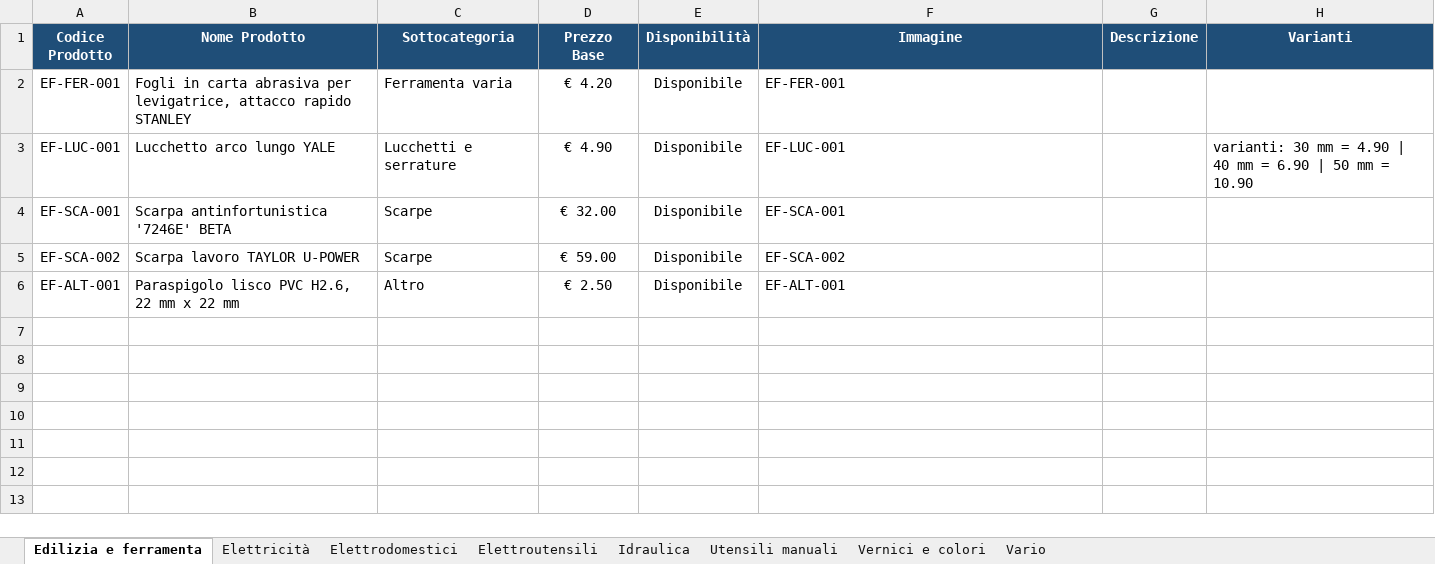
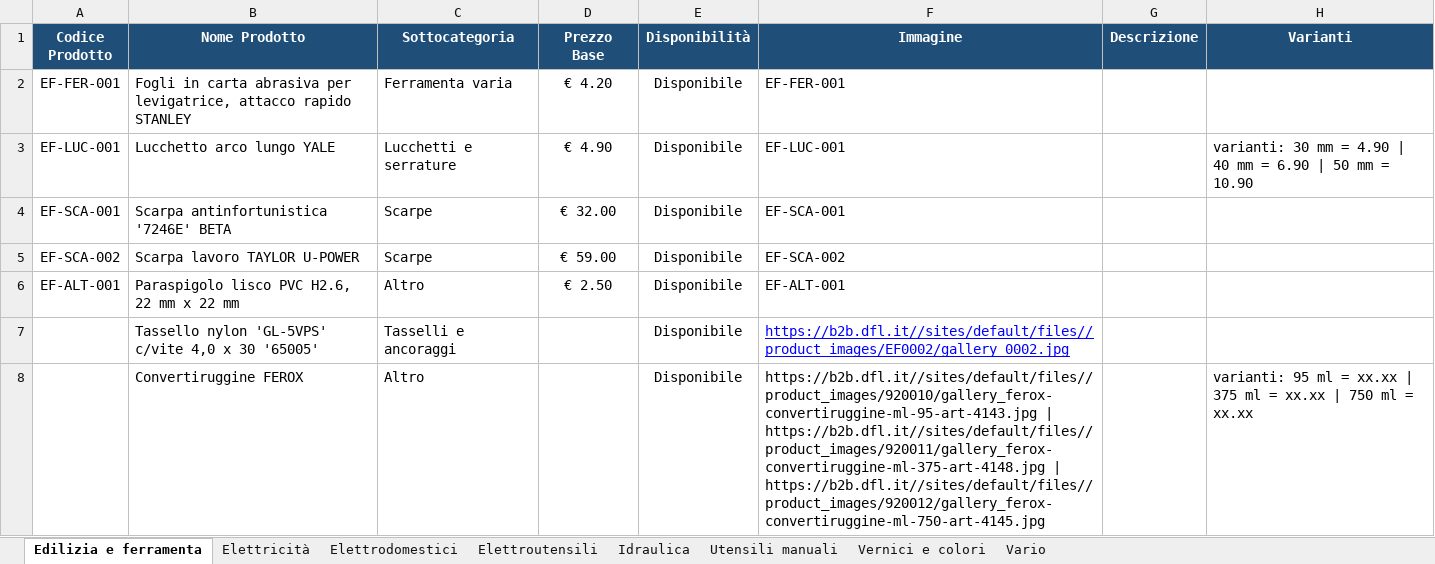
Before and after one commit to crballini/ferramentaballini, an Excel workbook: catalogo_template.xlsx, sheet Edilizia e ferramenta, drawn as a sheet; values as stored, in another font and other column widths than the file's, no borders; the diff names each change by its address in the sheet, - before the commit and + after, or states it on an @@ line.

```diff
--- a/catalogo_template.xlsx (sheet Edilizia e ferramenta)
+++ b/catalogo_template.xlsx (sheet Edilizia e ferramenta)
+row 7:  | Tassello nylon 'GL-5VPS' c/vite 4,0 x 30 '65005' | Tasselli e ancoraggi |  | Disponibile | https://b2b.dfl.it//sites/default/files//product_images/EF0002/gallery_0002.jpg
+row 8:  | Convertiruggine FEROX | Altro |  | Disponibile | https://b2b.dfl.it//sites/default/files//product_images/920010/gallery_ferox-convertiruggine-ml-95-art-4143.jpg | https://b2b.dfl.it//sites/default/files//product_images/920011/gallery_ferox-convertiruggine-ml-375-art-4148.jpg | https://b2b.dfl.it//sites/default/files//product_images/920012/gallery_ferox-convertiruggine-ml-750-art-4145.jpg |  | varianti: 95 ml = xx.xx | 375 ml = xx.xx | 750 ml = xx.xx
```
Also changed, not shown: sheet Vernici e colori, sheet Elettricità, sheet Vario, sheet Elettroutensili, sheet Utensili manuali, sheet Elettrodomestici, 12 other files.
